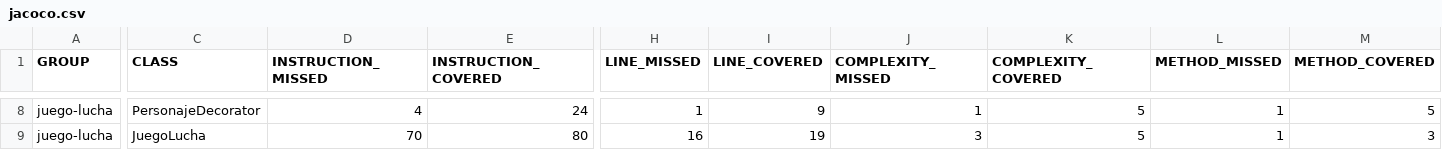
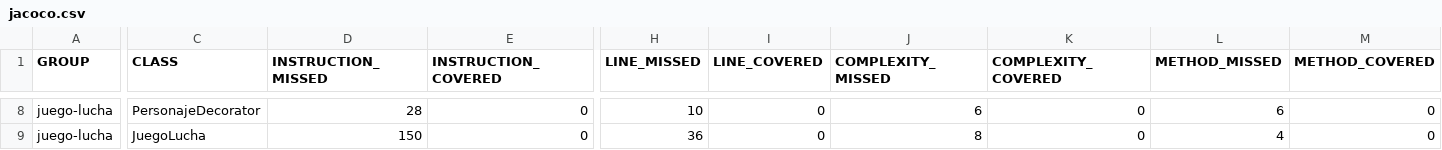
Before and after one commit to Leonardo-909/juego-lucha-patrones2, a CSV file: target/site/jacoco/jacoco.csv, drawn as a sheet; only a part is shown, gaps mark what is left out; the diff covers the shown part only; the diff names each change by its address in the sheet, - before the commit and + after, or states it on an @@ line.

```diff
--- a/target/site/jacoco/jacoco.csv
+++ b/target/site/jacoco/jacoco.csv
-D8 (INSTRUCTION_MISSED): 4
+D8 (INSTRUCTION_MISSED): 28
-E8 (INSTRUCTION_COVERED): 24
+E8 (INSTRUCTION_COVERED): 0
-H8 (LINE_MISSED): 1
+H8 (LINE_MISSED): 10
-I8 (LINE_COVERED): 9
+I8 (LINE_COVERED): 0
-J8 (COMPLEXITY_MISSED): 1
+J8 (COMPLEXITY_MISSED): 6
-K8:K9 (COMPLEXITY_COVERED): 5
+K8:K9 (COMPLEXITY_COVERED): 0
-L8 (METHOD_MISSED): 1
+L8 (METHOD_MISSED): 6
-M8 (METHOD_COVERED): 5
+M8 (METHOD_COVERED): 0
-D9 (INSTRUCTION_MISSED): 70
+D9 (INSTRUCTION_MISSED): 150
-E9 (INSTRUCTION_COVERED): 80
+E9 (INSTRUCTION_COVERED): 0
-H9 (LINE_MISSED): 16
+H9 (LINE_MISSED): 36
-I9 (LINE_COVERED): 19
+I9 (LINE_COVERED): 0
-J9 (COMPLEXITY_MISSED): 3
+J9 (COMPLEXITY_MISSED): 8
-L9 (METHOD_MISSED): 1
+L9 (METHOD_MISSED): 4
-M9 (METHOD_COVERED): 3
+M9 (METHOD_COVERED): 0
```
Also changed, not shown: 52 edited cells elsewhere in this file, 28 other files.
